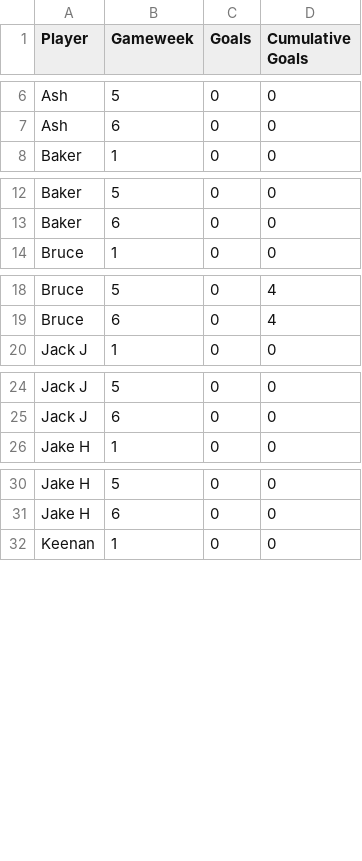
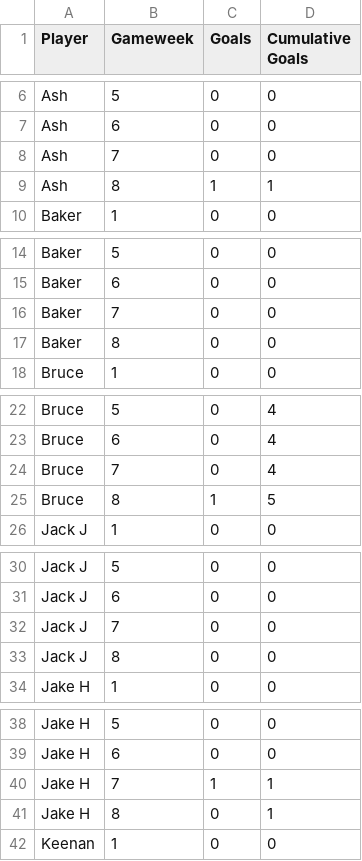
Before and after one commit to lewtip97/fives_app, a CSV file: data/team_stats/Prem S3.csv, drawn as a sheet; only a part is shown, gaps mark what is left out; the diff covers the shown part only; the diff names each change by its address in the sheet, - before the commit and + after, or states it on an @@ line.

```diff
--- a/data/team_stats/Prem S3.csv
+++ b/data/team_stats/Prem S3.csv
+row 8: Ash | 7 | 0 | 0
+row 9: Ash | 8 | 1 | 1
+row 16: Baker | 7 | 0 | 0
+row 17: Baker | 8 | 0 | 0
+row 24: Bruce | 7 | 0 | 4
+row 25: Bruce | 8 | 1 | 5
+row 32: Jack J | 7 | 0 | 0
+row 33: Jack J | 8 | 0 | 0
+row 40: Jake H | 7 | 1 | 1
+row 41: Jake H | 8 | 0 | 1
```
Also changed, not shown: 16 added rows elsewhere in this file, data/appearances_all.csv, data/goals_all.csv, 15 other files.
